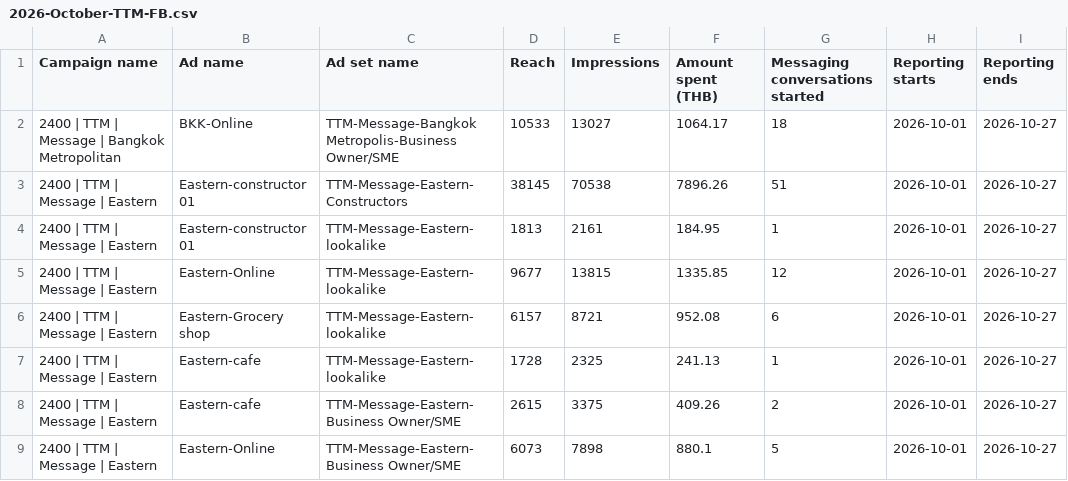
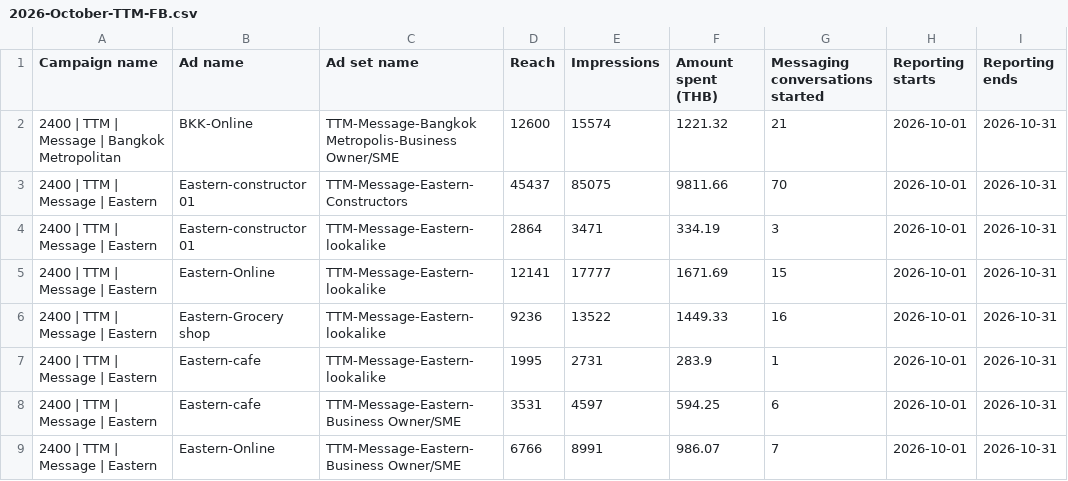
Before and after one commit to hafizyapha-glitch/TTM-Dashboard, a CSV file: data/facebook/2026-October-TTM-FB.csv, drawn as a sheet; only a part is shown; the diff covers the shown part only.

```diff
--- a/data/facebook/2026-October-TTM-FB.csv
+++ b/data/facebook/2026-October-TTM-FB.csv
@@ -1,9 +1,9 @@
 "Campaign name","Ad name","Ad set name",Reach,Impressions,"Amount spent (THB)","Messaging conversations started","Reporting starts","Reporting ends"
-"2400 | TTM | Message | Bangkok Metropolitan",BKK-Online,"TTM-Message-Bangkok Metropolis-Business Owner/SME",10533,13027,1064.17,18,2026-10-01,2026-10-27
-"2400 | TTM | Message | Eastern","Eastern-constructor 01",TTM-Message-Eastern-Constructors,38145,70538,7896.26,51,2026-10-01,2026-10-27
-"2400 | TTM | Message | Eastern","Eastern-constructor 01",TTM-Message-Eastern-lookalike,1813,2161,184.95,1,2026-10-01,2026-10-27
-"2400 | TTM | Message | Eastern",Eastern-Online,TTM-Message-Eastern-lookalike,9677,13815,1335.85,12,2026-10-01,2026-10-27
-"2400 | TTM | Message | Eastern","Eastern-Grocery shop",TTM-Message-Eastern-lookalike,6157,8721,952.08,6,2026-10-01,2026-10-27
-"2400 | TTM | Message | Eastern",Eastern-cafe,TTM-Message-Eastern-lookalike,1728,2325,241.13,1,2026-10-01,2026-10-27
-"2400 | TTM | Message | Eastern",Eastern-cafe,"TTM-Message-Eastern-Business Owner/SME",2615,3375,409.26,2,2026-10-01,2026-10-27
-"2400 | TTM | Message | Eastern",Eastern-Online,"TTM-Message-Eastern-Business Owner/SME",6073,7898,880.1,5,2026-10-01,2026-10-27
+"2400 | TTM | Message | Bangkok Metropolitan",BKK-Online,"TTM-Message-Bangkok Metropolis-Business Owner/SME",12600,15574,1221.32,21,2026-10-01,2026-10-31
+"2400 | TTM | Message | Eastern","Eastern-constructor 01",TTM-Message-Eastern-Constructors,45437,85075,9811.66,70,2026-10-01,2026-10-31
+"2400 | TTM | Message | Eastern","Eastern-constructor 01",TTM-Message-Eastern-lookalike,2864,3471,334.19,3,2026-10-01,2026-10-31
+"2400 | TTM | Message | Eastern",Eastern-Online,TTM-Message-Eastern-lookalike,12141,17777,1671.69,15,2026-10-01,2026-10-31
+"2400 | TTM | Message | Eastern","Eastern-Grocery shop",TTM-Message-Eastern-lookalike,9236,13522,1449.33,16,2026-10-01,2026-10-31
+"2400 | TTM | Message | Eastern",Eastern-cafe,TTM-Message-Eastern-lookalike,1995,2731,283.9,1,2026-10-01,2026-10-31
+"2400 | TTM | Message | Eastern",Eastern-cafe,"TTM-Message-Eastern-Business Owner/SME",3531,4597,594.25,6,2026-10-01,2026-10-31
+"2400 | TTM | Message | Eastern",Eastern-Online,"TTM-Message-Eastern-Business Owner/SME",6766,8991,986.07,7,2026-10-01,2026-10-31
```
Also changed, not shown: 56 edited cells elsewhere in this file, 1 other file.
